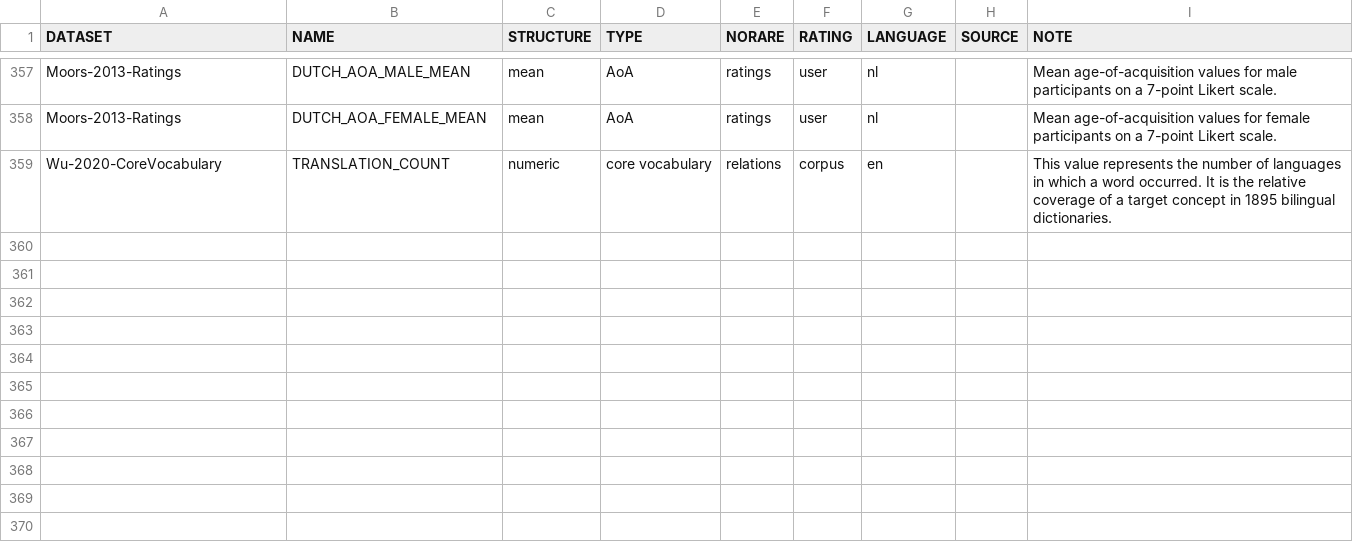
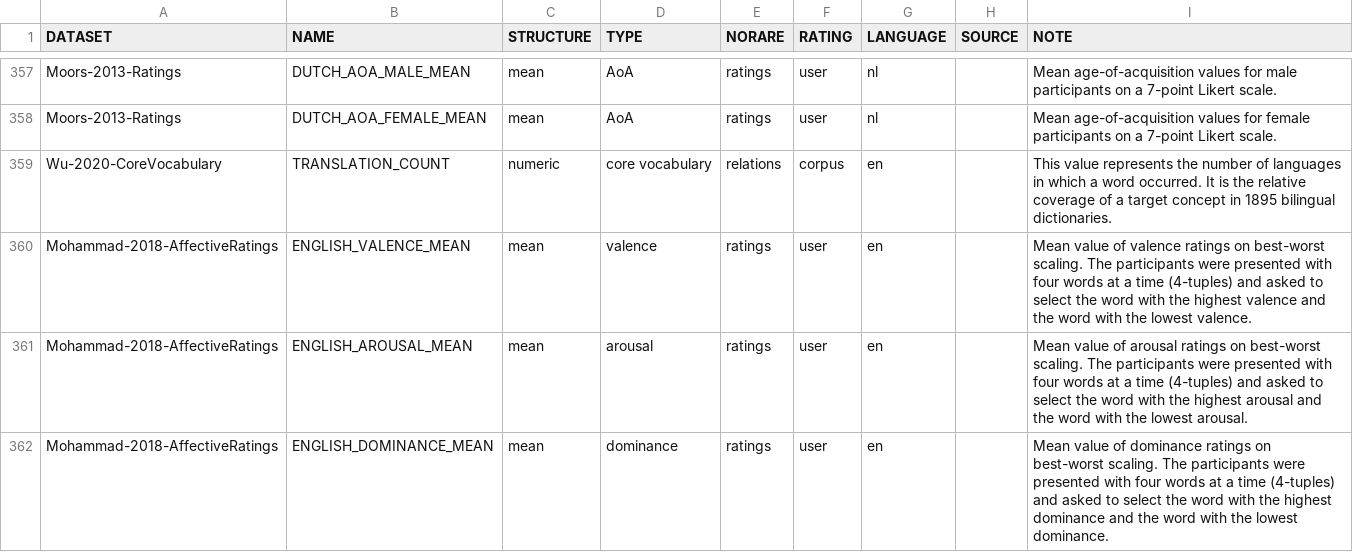
Before and after one commit to concepticon/norare-data, a TSV file: norare.tsv, drawn as a sheet; only a part is shown, gaps mark what is left out.

Commit message:
Add Mohammad-2018

```diff
--- a/norare.tsv
+++ b/norare.tsv
@@ -359 +359,4 @@ Moors-2013-Ratings	DUTCH_AOA_FEMALE_MEAN	mean	AoA	ratings	user	nl		Mean age-of-a
 Wu-2020-CoreVocabulary	TRANSLATION_COUNT	numeric	core vocabulary	relations	corpus	en		This value represents the number of languages in which a word occurred. It is the relative coverage of a target concept in 1895 bilingual dictionaries.
+Mohammad-2018-AffectiveRatings	ENGLISH_VALENCE_MEAN	mean	valence	ratings	user	en		Mean value of valence ratings on best-worst scaling. The participants were presented with four words at a time (4-tuples) and asked to select the word with the highest valence and the word with the lowest valence.
+Mohammad-2018-AffectiveRatings	ENGLISH_AROUSAL_MEAN	mean	arousal	ratings	user	en		Mean value of arousal ratings on best-worst scaling. The participants were presented with four words at a time (4-tuples) and asked to select the word with the highest arousal and the word with the lowest arousal.
+Mohammad-2018-AffectiveRatings	ENGLISH_DOMINANCE_MEAN	mean	dominance	ratings	user	en		Mean value of dominance ratings on best-worst scaling. The participants were presented with four words at a time (4-tuples) and asked to select the word with the highest dominance and the word with the lowest dominance.
```
Also changed, not shown: concept_set_meta.tsv, 4 other files.
